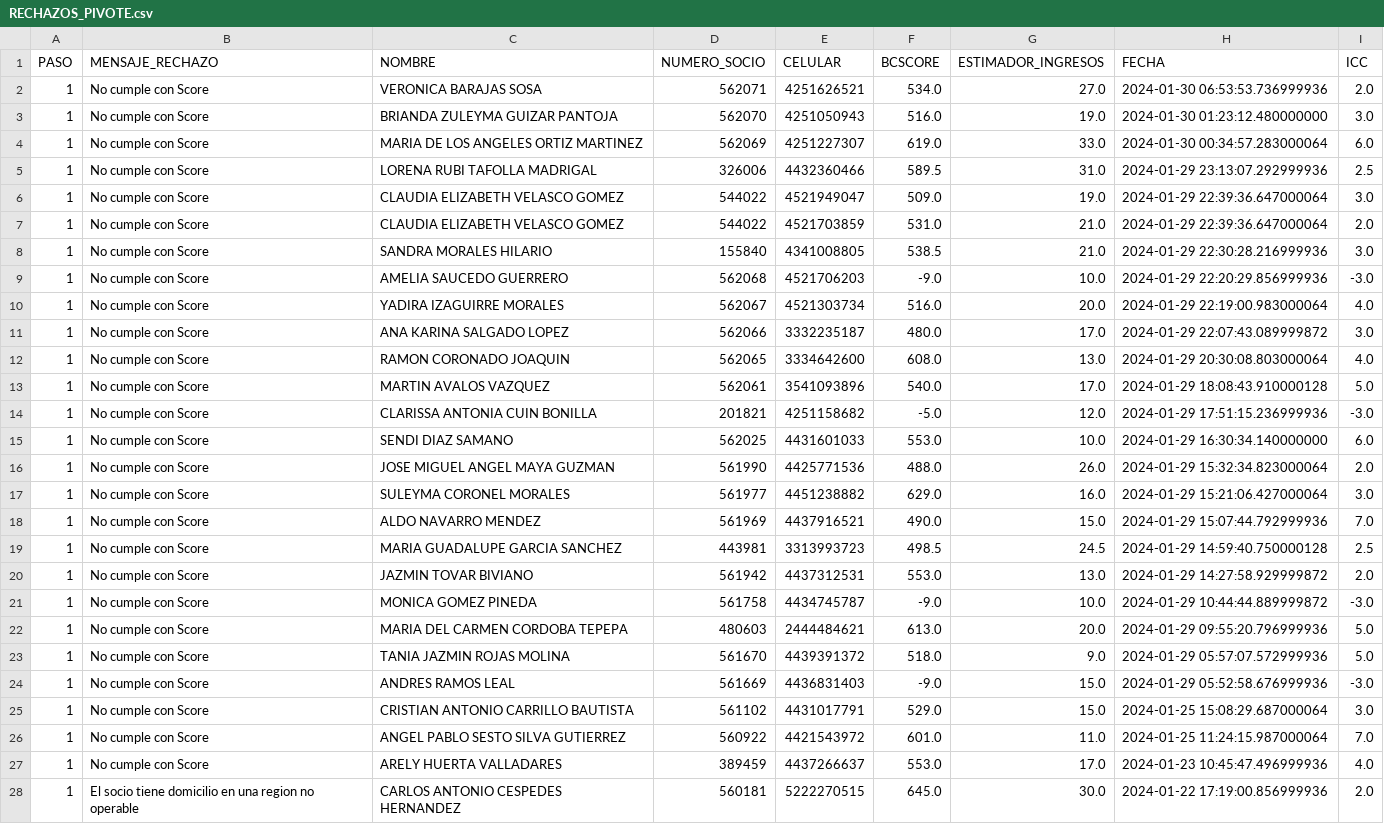
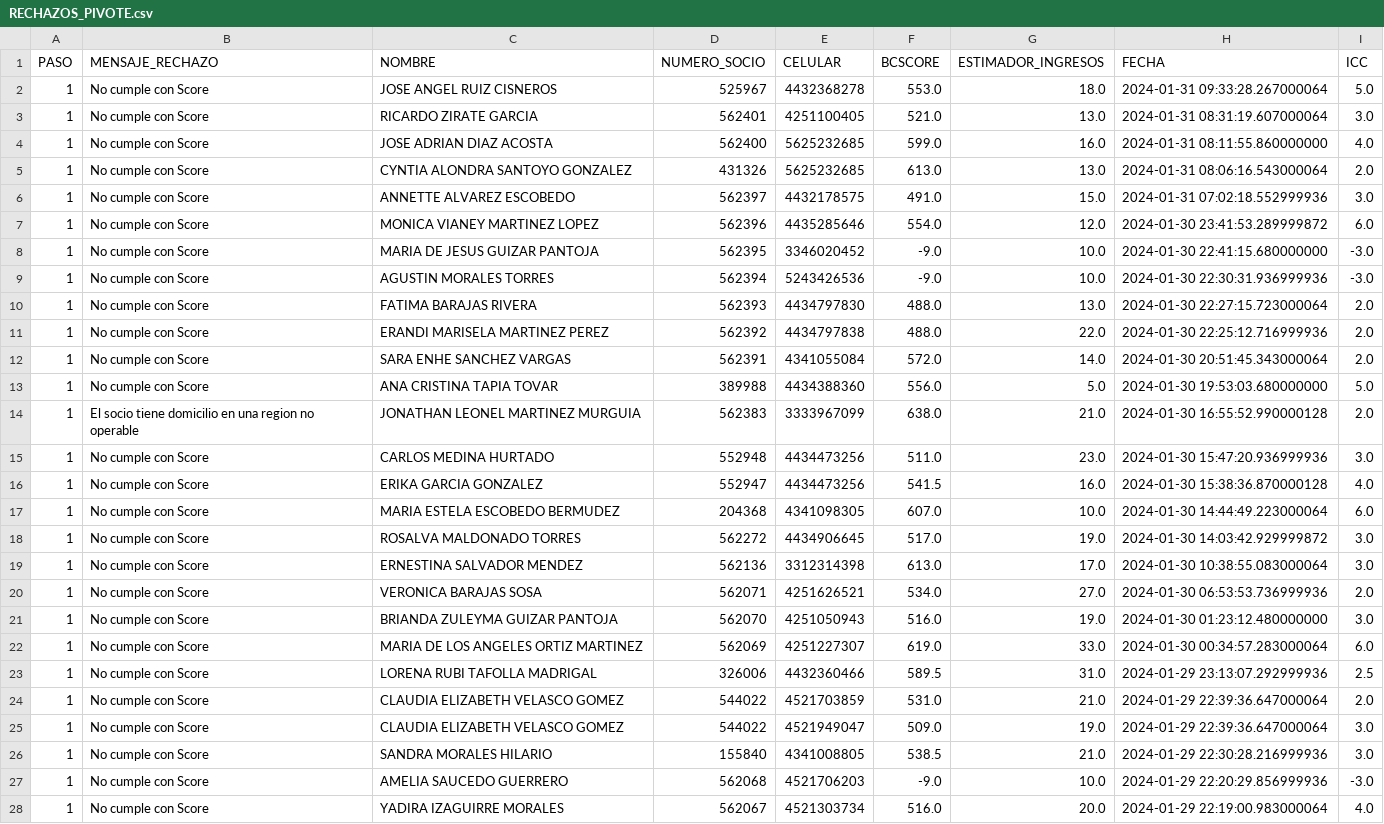
Before and after one commit to ARTURO4241/CMV_ACTIVACASH_2, a CSV file: RECHAZOS_PIVOTE.csv, drawn as a sheet; only a part is shown; the shorter side is filled out with more unchanged rows; the diff covers the shown part only.

```diff
--- a/RECHAZOS_PIVOTE.csv
+++ b/RECHAZOS_PIVOTE.csv
@@ -1,2 +1,20 @@
 PASO,MENSAJE_RECHAZO,NOMBRE,NUMERO_SOCIO,CELULAR,BCSCORE,ESTIMADOR_INGRESOS,FECHA,ICC
+1,No cumple con Score,JOSE ANGEL RUIZ CISNEROS,525967,4432368278,553.0,18.0,2024-01-31 09:33:28.267000064,5.0
+1,No cumple con Score,RICARDO ZIRATE GARCIA,562401,4251100405,521.0,13.0,2024-01-31 08:31:19.607000064,3.0
+1,No cumple con Score,JOSE ADRIAN DIAZ ACOSTA,562400,5625232685,599.0,16.0,2024-01-31 08:11:55.860000000,4.0
+1,No cumple con Score,CYNTIA ALONDRA SANTOYO GONZALEZ,431326,5625232685,613.0,13.0,2024-01-31 08:06:16.543000064,2.0
+1,No cumple con Score,ANNETTE ALVAREZ ESCOBEDO,562397,4432178575,491.0,15.0,2024-01-31 07:02:18.552999936,3.0
+1,No cumple con Score,MONICA VIANEY MARTINEZ LOPEZ,562396,4435285646,554.0,12.0,2024-01-30 23:41:53.289999872,6.0
+1,No cumple con Score,MARIA DE JESUS GUIZAR PANTOJA,562395,3346020452,-9.0,10.0,2024-01-30 22:41:15.680000000,-3.0
+1,No cumple con Score,AGUSTIN MORALES TORRES,562394,5243426536,-9.0,10.0,2024-01-30 22:30:31.936999936,-3.0
+1,No cumple con Score,FATIMA BARAJAS RIVERA,562393,4434797830,488.0,13.0,2024-01-30 22:27:15.723000064,2.0
+1,No cumple con Score,ERANDI MARISELA MARTINEZ PEREZ,562392,4434797838,488.0,22.0,2024-01-30 22:25:12.716999936,2.0
+1,No cumple con Score,SARA ENHE SANCHEZ VARGAS,562391,4341055084,572.0,14.0,2024-01-30 20:51:45.343000064,2.0
+1,No cumple con Score,ANA CRISTINA TAPIA TOVAR,389988,4434388360,556.0,5.0,2024-01-30 19:53:03.680000000,5.0
+1,El socio tiene domicilio en una region no operable,JONATHAN LEONEL MARTINEZ MURGUIA,562383,3333967099,638.0,21.0,2024-01-30 16:55:52.990000128,2.0
+1,No cumple con Score,CARLOS MEDINA HURTADO,552948,4434473256,511.0,23.0,2024-01-30 15:47:20.936999936,3.0
+1,No cumple con Score,ERIKA GARCIA GONZALEZ,552947,4434473256,541.5,16.0,2024-01-30 15:38:36.870000128,4.0
+1,No cumple con Score,MARIA ESTELA ESCOBEDO BERMUDEZ,204368,4341098305,607.0,10.0,2024-01-30 14:44:49.223000064,6.0
+1,No cumple con Score,ROSALVA MALDONADO TORRES,562272,4434906645,517.0,19.0,2024-01-30 14:03:42.929999872,3.0
+1,No cumple con Score,ERNESTINA SALVADOR MENDEZ,562136,3312314398,613.0,17.0,2024-01-30 10:38:55.083000064,3.0
 1,No cumple con Score,VERONICA BARAJAS SOSA,562071,4251626521,534.0,27.0,2024-01-30 06:53:53.736999936,2.0
@@ -5,4 +23,4 @@ PASO,MENSAJE_RECHAZO,NOMBRE,NUMERO_SOCIO,CELULAR,BCSCORE,ESTIMADOR_INGRESOS,FECH
 1,No cumple con Score,LORENA RUBI TAFOLLA MADRIGAL,326006,4432360466,589.5,31.0,2024-01-29 23:13:07.292999936,2.5
+1,No cumple con Score,CLAUDIA ELIZABETH VELASCO GOMEZ,544022,4521703859,531.0,21.0,2024-01-29 22:39:36.647000064,2.0
 1,No cumple con Score,CLAUDIA ELIZABETH VELASCO GOMEZ,544022,4521949047,509.0,19.0,2024-01-29 22:39:36.647000064,3.0
-1,No cumple con Score,CLAUDIA ELIZABETH VELASCO GOMEZ,544022,4521703859,531.0,21.0,2024-01-29 22:39:36.647000064,2.0
 1,No cumple con Score,SANDRA MORALES HILARIO,155840,4341008805,538.5,21.0,2024-01-29 22:30:28.216999936,3.0
```
Also changed, not shown: 1 removed row and 3 moved rows elsewhere in this file, EN PROCESO.csv, FECHAS.csv, 6 other files.
